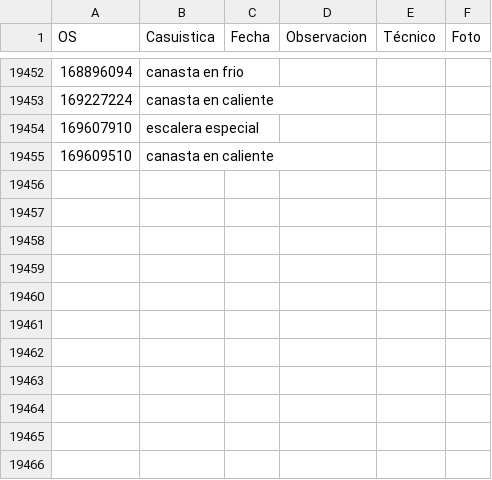
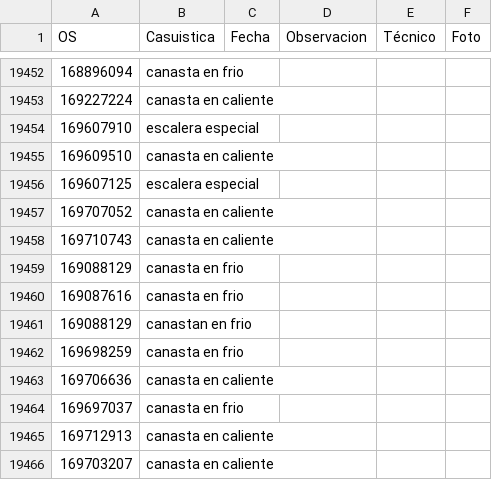
Before and after one commit to vikano27-debug/Dashboard_ING_VOA_Guajira, a CSV file: casuistica_latest.csv, drawn as a sheet; only a part is shown, gaps mark what is left out.

Commit message:
Actualizacion automatica SIPREM y Casuistica GUAJIRA

```diff
--- a/casuistica_latest.csv
+++ b/casuistica_latest.csv
@@ -19456 +19456,12 @@ OS,Casuistica,Fecha,Observacion,Técnico,Foto
 169609510,canasta en caliente,,,,
+169607125,escalera especial,,,,
+169707052,canasta en caliente,,,,
+169710743,canasta en caliente,,,,
+169088129,canasta en frio,,,,
+169087616,canasta en frio,,,,
+169088129,canastan en frio,,,,
+169698259,canasta en frio,,,,
+169706636,canasta en caliente,,,,
+169697037,canasta en frio,,,,
+169712913,canasta en caliente,,,,
+169703207,canasta en caliente,,,,
```
